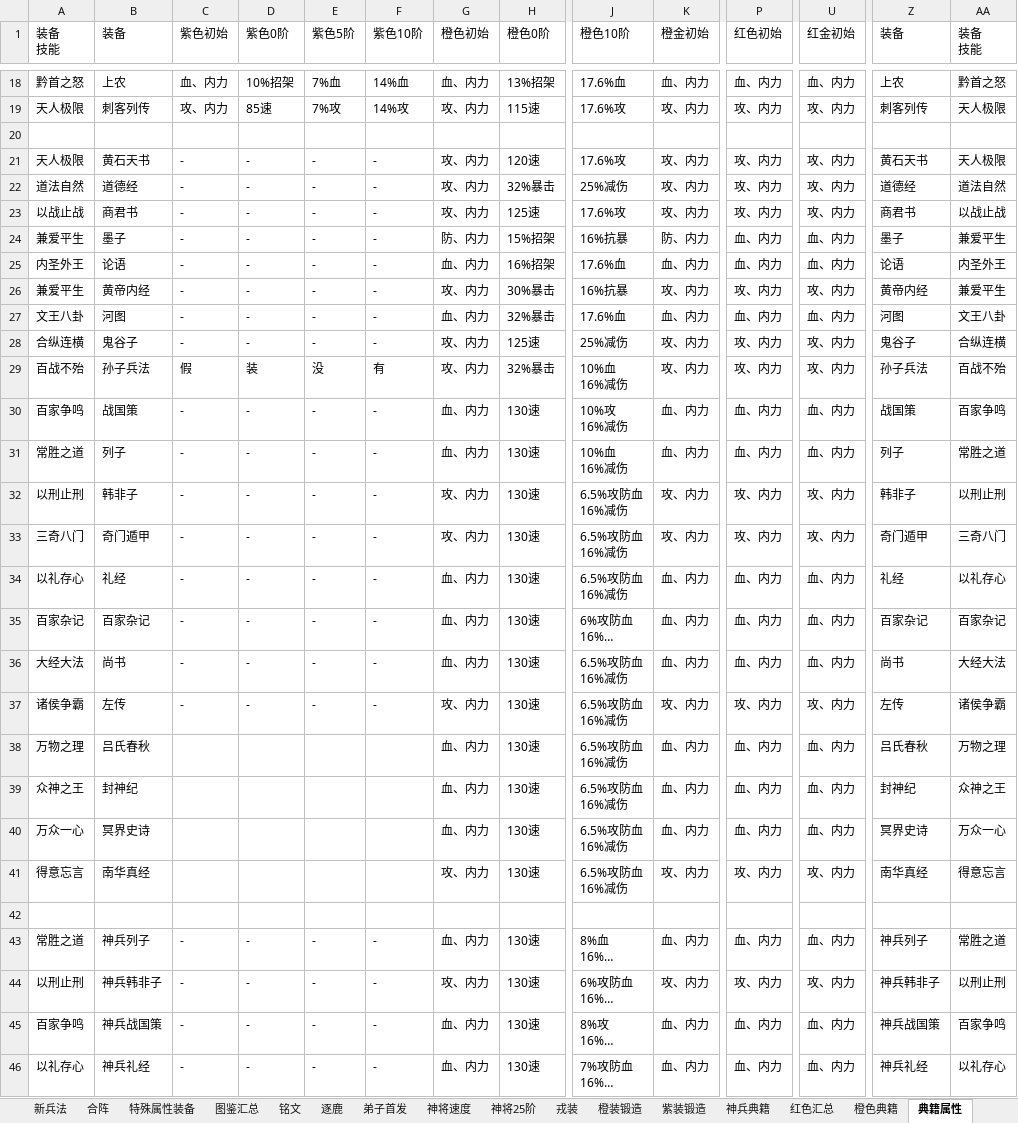
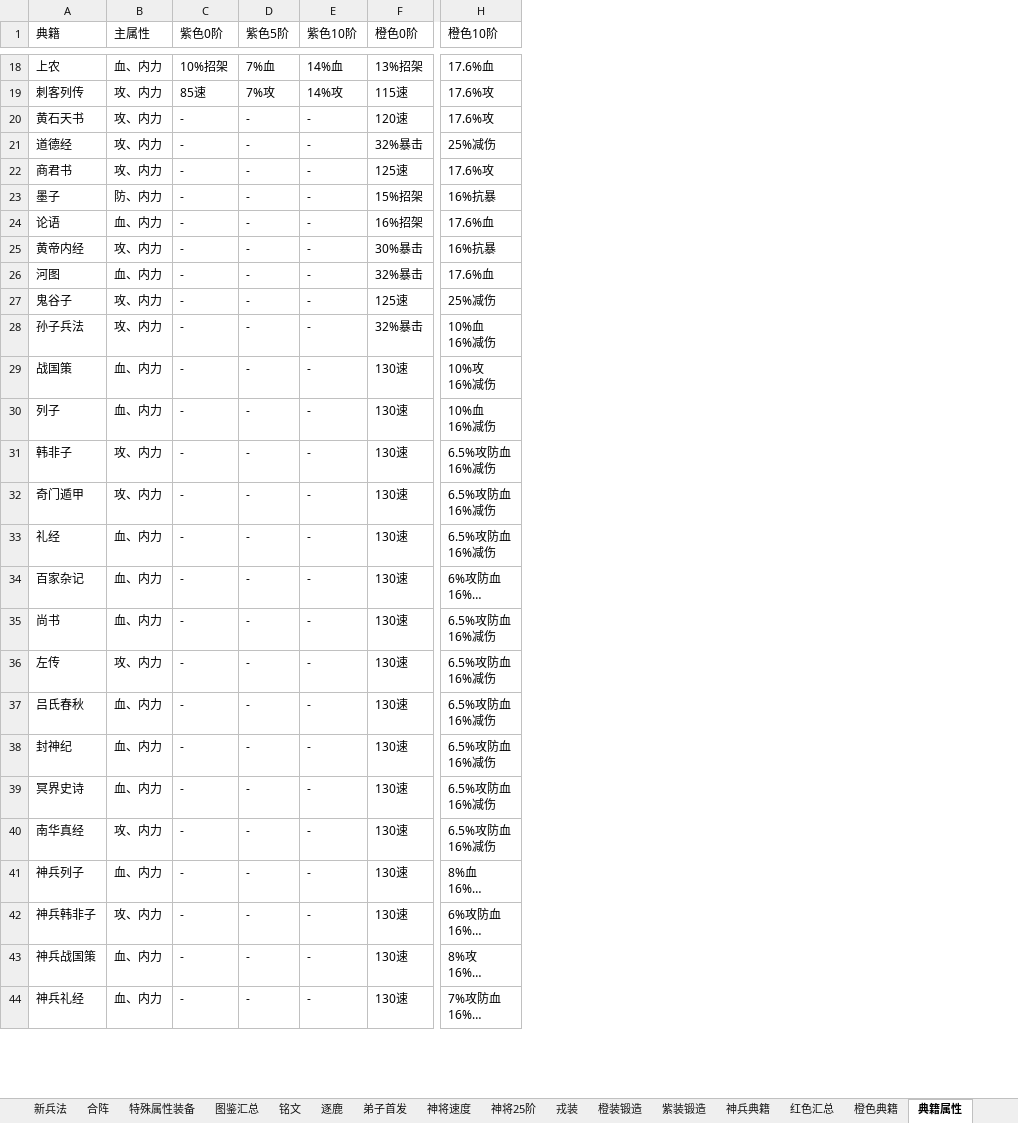
Before and after one commit to Yuanyu0505/Qinshi, an Excel workbook: 秦时相关（更新贯侯钟离昧）20260618.xlsx, sheet 典籍属性, drawn as a sheet; only a part is shown, gaps mark what is left out; long unchanged cells end in …; values as stored, in another font and other column widths than the file's, no cell formats; removed rows and columns are numbered as before the commit, all else as after; rows hold the shown columns only; the diff covers the shown part only; the diff names each change by its address in the sheet, - before the commit and + after, or states it on an @@ line.

```diff
--- a/秦时相关（更新贯侯钟离昧）20260618.xlsx (sheet 典籍属性)
+++ b/秦时相关（更新贯侯钟离昧）20260618.xlsx (sheet 典籍属性)
-column A (装备 技能), rows 18-19: 黔首之怒 | 天人极限; rows 21-41: 天人极限 | 道法自然 | 以战止战 | 兼爱平生 | 内圣外王 | 兼爱平生 | 文王八卦 | 合纵连横 | 百战不殆 | 百家争鸣 | 常胜之道 | 以刑止刑 | 三奇八门 | 以礼存心 | 百家杂记 | 大经大法 | 诸侯争霸 | 万物之理 | 众神之王 | 万众一心 | 得意忘言; rows 43-46: 常胜之道 | 以刑止刑 | 百家争鸣 | 以礼存心
-column G (橙色初始), rows 18-19: 血、内力 | 攻、内力; rows 21-41: 攻、内力 | 攻、内力 | 攻、内力 | 防、内力 | 血、内力 | 攻、内力 | 血、内力 | 攻、内力 | 攻、内力 | 血、内力 | 血、内力 | 攻、内力 | 攻、内力 | 血、内力 | 血、内力 | 血、内力 | 攻、内力 | 血、内力 | 血、内力 | 血、内力 | 攻、内力; rows 43-46: 血、内力 | 攻、内力 | 血、内力 | 血、内力
-column K (橙金初始), rows 18-19: 血、内力 | 攻、内力; rows 21-41: 攻、内力 | 攻、内力 | 攻、内力 | 防、内力 | 血、内力 | 攻、内力 | 血、内力 | 攻、内力 | 攻、内力 | 血、内力 | 血、内力 | 攻、内力 | 攻、内力 | 血、内力 | 血、内力 | 血、内力 | 攻、内力 | 血、内力 | 血、内力 | 血、内力 | 攻、内力; rows 43-46: 血、内力 | 攻、内力 | 血、内力 | 血、内力
-column P (红色初始), rows 18-19: 血、内力 | 攻、内力; rows 21-41: 攻、内力 | 攻、内力 | 攻、内力 | 血、内力 | 血、内力 | 攻、内力 | 血、内力 | 攻、内力 | 攻、内力 | 血、内力 | 血、内力 | 攻、内力 | 攻、内力 | 血、内力 | 血、内力 | 血、内力 | 攻、内力 | 血、内力 | 血、内力 | 血、内力 | 攻、内力; rows 43-46: 血、内力 | 攻、内力 | 血、内力 | 血、内力
-column U (红金初始), rows 18-19: 血、内力 | 攻、内力; rows 21-41: 攻、内力 | 攻、内力 | 攻、内力 | 血、内力 | 血、内力 | 攻、内力 | 血、内力 | 攻、内力 | 攻、内力 | 血、内力 | 血、内力 | 攻、内力 | 攻、内力 | 血、内力 | 血、内力 | 血、内力 | 攻、内力 | 血、内力 | 血、内力 | 血、内力 | 攻、内力; rows 43-46: 血、内力 | 攻、内力 | 血、内力 | 血、内力
-column Z (装备), rows 18-19: 上农 | 刺客列传; rows 21-41: 黄石天书 | 道德经 | 商君书 | 墨子 | 论语 | 黄帝内经 | 河图 | 鬼谷子 | 孙子兵法 | 战国策 | 列子 | 韩非子 | 奇门遁甲 | 礼经 | 百家杂记 | 尚书 | 左传 | 吕氏春秋 | 封神纪 | 冥界史诗 | 南华真经; rows 43-46: 神兵列子 | 神兵韩非子 | 神兵战国策 | 神兵礼经
-column AA (装备 技能), rows 18-19: 黔首之怒 | 天人极限; rows 21-41: 天人极限 | 道法自然 | 以战止战 | 兼爱平生 | 内圣外王 | 兼爱平生 | 文王八卦 | 合纵连横 | 百战不殆 | 百家争鸣 | 常胜之道 | 以刑止刑 | 三奇八门 | 以礼存心 | 百家杂记 | 大经大法 | 诸侯争霸 | 万物之理 | 众神之王 | 万众一心 | 得意忘言; rows 43-46: 常胜之道 | 以刑止刑 | 百家争鸣 | 以礼存心
-A1: 装备
+A1: 典籍
-B1: 紫色初始
+B1: 主属性
-row 20: (empty)
-B20:B22 (主属性): -
+B20:B22 (主属性): 攻、内力
-B23 (主属性): -
+B23 (主属性): 防、内力
-B24 (主属性): -
+B24 (主属性): 血、内力
-B25 (主属性): -
+B25 (主属性): 攻、内力
-B26 (主属性): -
+B26 (主属性): 血、内力
-B27 (主属性): -
+B27 (主属性): 攻、内力
-B28 (主属性): 假
+B28 (主属性): 攻、内力
-C28 (紫色0阶): 装
+C28 (紫色0阶): -
-D28 (紫色5阶): 没
+D28 (紫色5阶): -
-E28 (紫色10阶): 有
+E28 (紫色10阶): -
-B29:B30 (主属性): -
+B29:B30 (主属性): 血、内力
-B31:B32 (主属性): -
+B31:B32 (主属性): 攻、内力
-B33:B35 (主属性): -
+B33:B35 (主属性): 血、内力
-B36 (主属性): -
+B36 (主属性): 攻、内力
-B37:B39 (主属性): (empty)
+B37:B39 (主属性): 血、内力
-C37:C40 (紫色0阶): (empty)
+C37:C40 (紫色0阶): -
-D37:D40 (紫色5阶): (empty)
+D37:D40 (紫色5阶): -
-E37:E40 (紫色10阶): (empty)
+E37:E40 (紫色10阶): -
-B40 (主属性): (empty)
+B40 (主属性): 攻、内力
-row 42: (empty)
-B41 (主属性): -
+B41 (主属性): 血、内力
-B42 (主属性): -
+B42 (主属性): 攻、内力
-B43:B44 (主属性): -
+B43:B44 (主属性): 血、内力
```
Also changed, not shown: 27 edited cells elsewhere in this sheet, sheet 铭文, sheet 图鉴汇总, sheet 章节掉落新版, cell formats, 10 other files.
